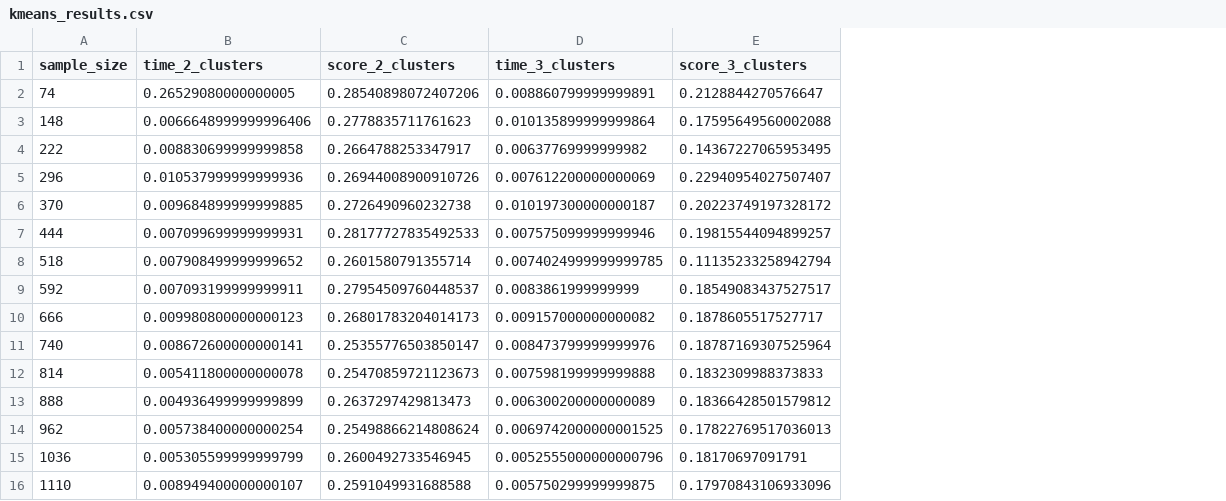
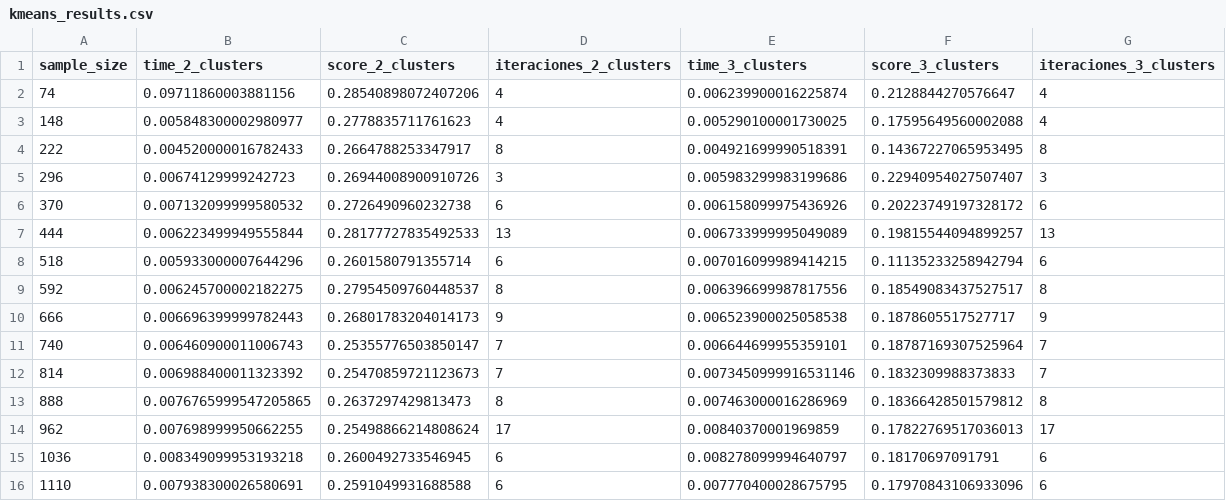
Before and after one commit to gua21150/Parcial-2-ADA, a CSV file: kmeans_results.csv, drawn as a sheet; only a part is shown; addresses are those after the commit; the diff covers the shown part only; the diff names each change by its address in the sheet, - before the commit and + after, or states it on an @@ line.

```diff
--- a/kmeans_results.csv
+++ b/kmeans_results.csv
+column D (iteraciones_2_clusters), rows 2-16: 4 | 4 | 8 | 3 | 6 | 13 | 6 | 8 | 9 | 7 | 7 | 8 | 17 | 6 | 6
+column G (iteraciones_3_clusters), rows 2-16: 4 | 4 | 8 | 3 | 6 | 13 | 6 | 8 | 9 | 7 | 7 | 8 | 17 | 6 | 6
-B2 (time_2_clusters): 0.26529080000000005
+B2 (time_2_clusters): 0.09711860003881156
-E2 (time_3_clusters): 0.008860799999999891
+E2 (time_3_clusters): 0.006239900016225874
-B3 (time_2_clusters): 0.0066648999999996406
+B3 (time_2_clusters): 0.005848300002980977
-E3 (time_3_clusters): 0.010135899999999864
+E3 (time_3_clusters): 0.005290100001730025
-B4 (time_2_clusters): 0.008830699999999858
+B4 (time_2_clusters): 0.004520000016782433
-E4 (time_3_clusters): 0.00637769999999982
+E4 (time_3_clusters): 0.004921699990518391
-B5 (time_2_clusters): 0.010537999999999936
+B5 (time_2_clusters): 0.00674129999242723
-E5 (time_3_clusters): 0.007612200000000069
+E5 (time_3_clusters): 0.005983299983199686
-B6 (time_2_clusters): 0.009684899999999885
+B6 (time_2_clusters): 0.007132099999580532
-E6 (time_3_clusters): 0.010197300000000187
+E6 (time_3_clusters): 0.006158099975436926
-B7 (time_2_clusters): 0.007099699999999931
+B7 (time_2_clusters): 0.006223499949555844
-E7 (time_3_clusters): 0.007575099999999946
+E7 (time_3_clusters): 0.006733999995049089
-B8 (time_2_clusters): 0.007908499999999652
+B8 (time_2_clusters): 0.005933000007644296
-E8 (time_3_clusters): 0.0074024999999999785
+E8 (time_3_clusters): 0.007016099989414215
-B9 (time_2_clusters): 0.007093199999999911
+B9 (time_2_clusters): 0.006245700002182275
-E9 (time_3_clusters): 0.0083861999999999
+E9 (time_3_clusters): 0.006396699987817556
-B10 (time_2_clusters): 0.009980800000000123
+B10 (time_2_clusters): 0.006696399999782443
-E10 (time_3_clusters): 0.009157000000000082
+E10 (time_3_clusters): 0.006523900025058538
-B11 (time_2_clusters): 0.008672600000000141
+B11 (time_2_clusters): 0.006460900011006743
-E11 (time_3_clusters): 0.008473799999999976
+E11 (time_3_clusters): 0.006644699955359101
-B12 (time_2_clusters): 0.005411800000000078
+B12 (time_2_clusters): 0.006988400011323392
-E12 (time_3_clusters): 0.007598199999999888
+E12 (time_3_clusters): 0.0073450999916531146
-B13 (time_2_clusters): 0.004936499999999899
+B13 (time_2_clusters): 0.0076765999547205865
-E13 (time_3_clusters): 0.006300200000000089
+E13 (time_3_clusters): 0.007463000016286969
-B14 (time_2_clusters): 0.005738400000000254
+B14 (time_2_clusters): 0.007698999950662255
-E14 (time_3_clusters): 0.0069742000000001525
+E14 (time_3_clusters): 0.00840370001969859
-B15 (time_2_clusters): 0.005305599999999799
+B15 (time_2_clusters): 0.008349099953193218
-E15 (time_3_clusters): 0.0052555000000000796
+E15 (time_3_clusters): 0.008278099994640797
-B16 (time_2_clusters): 0.008949400000000107
+B16 (time_2_clusters): 0.007938300026580691
-E16 (time_3_clusters): 0.005750299999999875
+E16 (time_3_clusters): 0.007770400028675795
```
Also changed, not shown: 30 edited cells elsewhere in this file, knn_results.csv, 2 other files.
